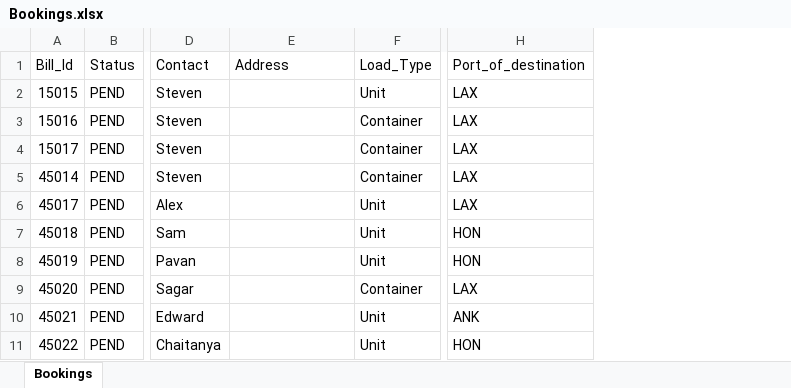
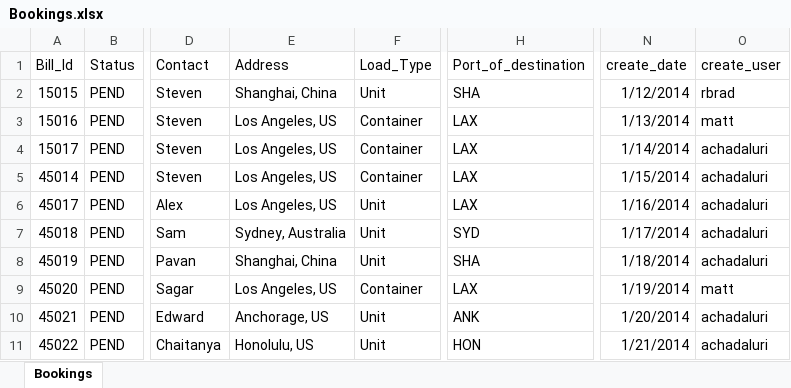
Before and after one commit to aftab092/RevenueRating, an Excel workbook: resources/Bookings.xlsx, sheet Bookings, drawn as a sheet; only a part is shown, gaps mark what is left out; values as stored, in another font and other column widths than the file's, no borders; the diff names each change by its address in the sheet, - before the commit and + after, or states it on an @@ line.

```diff
--- a/resources/Bookings.xlsx (sheet Bookings)
+++ b/resources/Bookings.xlsx (sheet Bookings)
+column N (create_date), rows 2-11: 1/12/2014 | 1/13/2014 | 1/14/2014 | 1/15/2014 | 1/16/2014 | 1/17/2014 | 1/18/2014 | 1/19/2014 | 1/20/2014 | 1/21/2014
+column O (create_user), rows 2-11: rbrad | matt | achadaluri | achadaluri | achadaluri | achadaluri | achadaluri | matt | achadaluri | achadaluri
-E2 (Address): (empty)
+E2 (Address): Shanghai, China
-H2 (Port_of_destination): LAX
+H2 (Port_of_destination): SHA
-E3:E6 (Address): (empty)
+E3:E6 (Address): Los Angeles, US
-E7 (Address): (empty)
+E7 (Address): Sydney, Australia
-H7 (Port_of_destination): HON
+H7 (Port_of_destination): SYD
-E8 (Address): (empty)
+E8 (Address): Shanghai, China
-H8 (Port_of_destination): HON
+H8 (Port_of_destination): SHA
-E9 (Address): (empty)
+E9 (Address): Los Angeles, US
-E10 (Address): (empty)
+E10 (Address): Anchorage, US
-E11 (Address): (empty)
+E11 (Address): Honolulu, US
```
Also changed, not shown: resources/RATES.xlsx, 10 other files.
